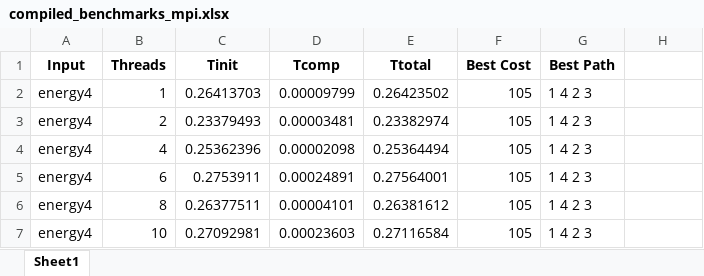
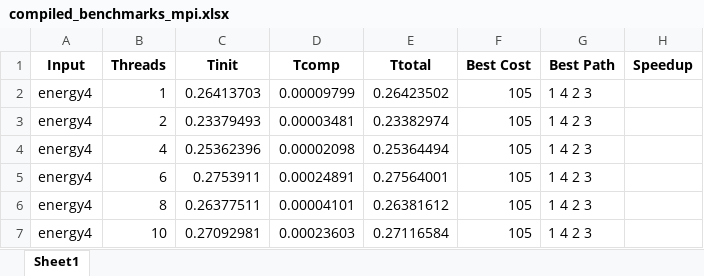
Before and after one commit to StormRaider01/EEE4120F_Practicals_Group10, an Excel workbook: Practical-3/MPI/compiled_benchmarks_mpi.xlsx, sheet Sheet1, drawn as a sheet; only a part is shown; values as stored, in another font and other column widths than the file's, no borders; the diff names each change by its address in the sheet, - before the commit and + after, or states it on an @@ line.

```diff
--- a/Practical-3/MPI/compiled_benchmarks_mpi.xlsx (sheet Sheet1)
+++ b/Practical-3/MPI/compiled_benchmarks_mpi.xlsx (sheet Sheet1)
-H1: (empty)
+H1: Speedup
```
Also changed, not shown: 41 other files.
